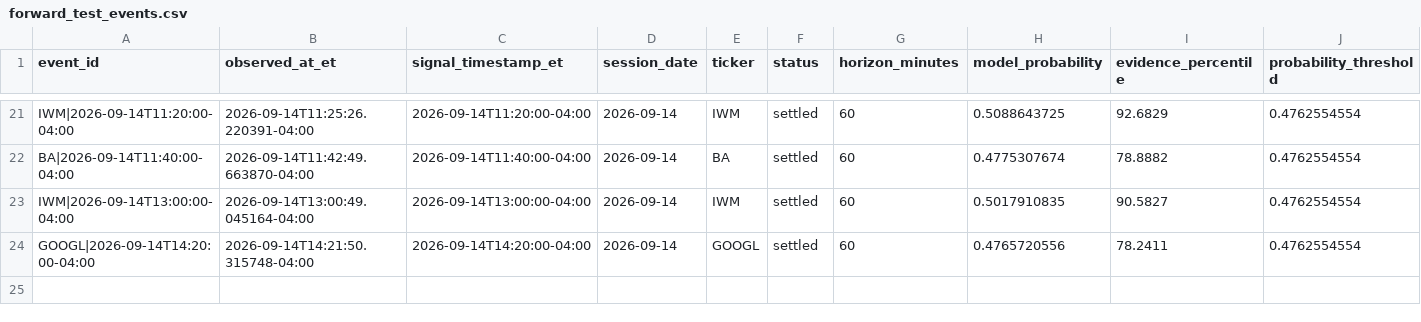
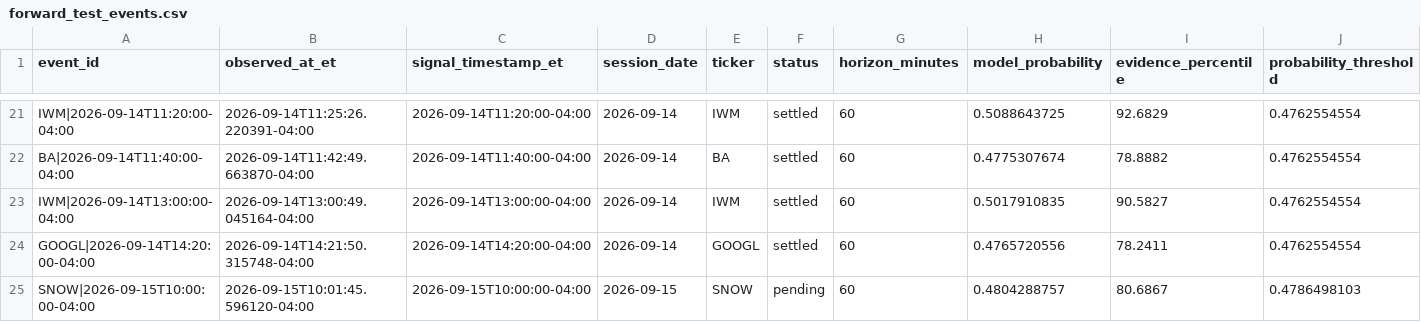
Before and after one commit to lamyapowell21-web/clarity-market-mobile, a CSV file: forward_test_events.csv, drawn as a sheet; only a part is shown, gaps mark what is left out; rows hold the shown columns only; the diff names each change by its address in the sheet, - before the commit and + after, or states it on an @@ line.

```diff
--- a/forward_test_events.csv
+++ b/forward_test_events.csv
+row 25: SNOW|2026-09-15T10:00:00-04:00 | 2026-09-15T10:01:45.596120-04:00 | 2026-09-15T10:00:00-04:00 | 2026-09-15 | SNOW | pending | 60 | 0.4804288757 | 80.6867 | 0.4786498103
```
Also changed, not shown: 1 other file.
